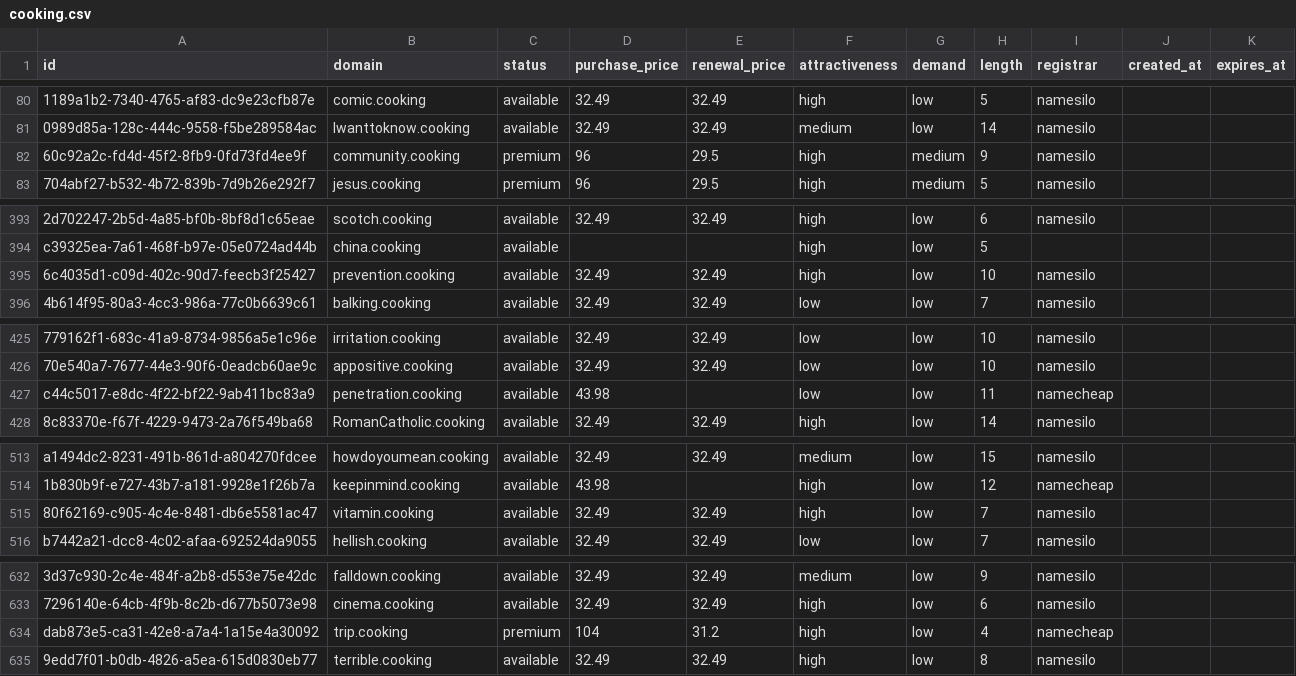
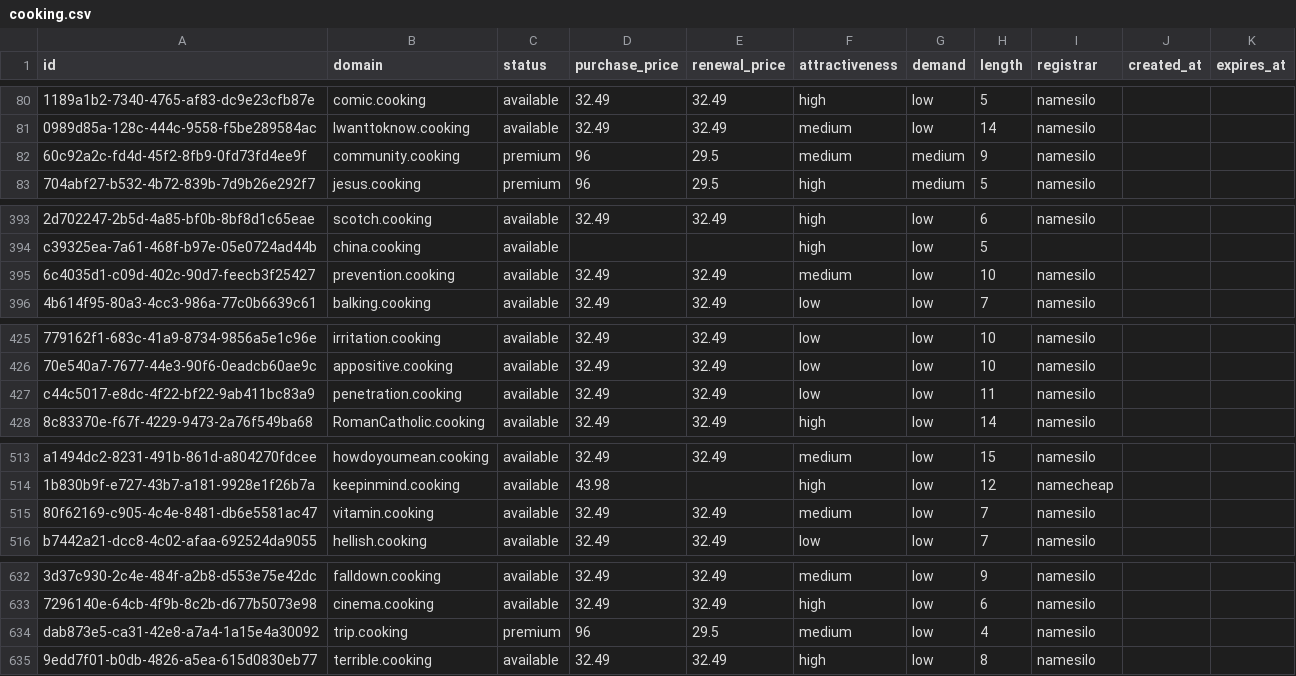
Before and after one commit to UniqueDomains/cooking-oneword-domains, a CSV file: cooking.csv, drawn as a sheet; only a part is shown, gaps mark what is left out; the diff covers the shown part only; the diff names each change by its address in the sheet, - before the commit and + after, or states it on an @@ line.

Commit message:
Domains update

```diff
--- a/cooking.csv
+++ b/cooking.csv
-F82 (attractiveness): high
+F82 (attractiveness): medium
-F395 (attractiveness): high
+F395 (attractiveness): medium
-D427 (purchase_price): 43.98
+D427 (purchase_price): 32.49
-E427 (renewal_price): (empty)
+E427 (renewal_price): 32.49
-I427 (registrar): namecheap
+I427 (registrar): namesilo
-F515 (attractiveness): high
+F515 (attractiveness): medium
-D634 (purchase_price): 104
+D634 (purchase_price): 96
-E634 (renewal_price): 31.2
+E634 (renewal_price): 29.5
-F634 (attractiveness): high
+F634 (attractiveness): medium
-I634 (registrar): namecheap
+I634 (registrar): namesilo
```
Also changed, not shown: 1 edited cell elsewhere in this file, 4 other files.
